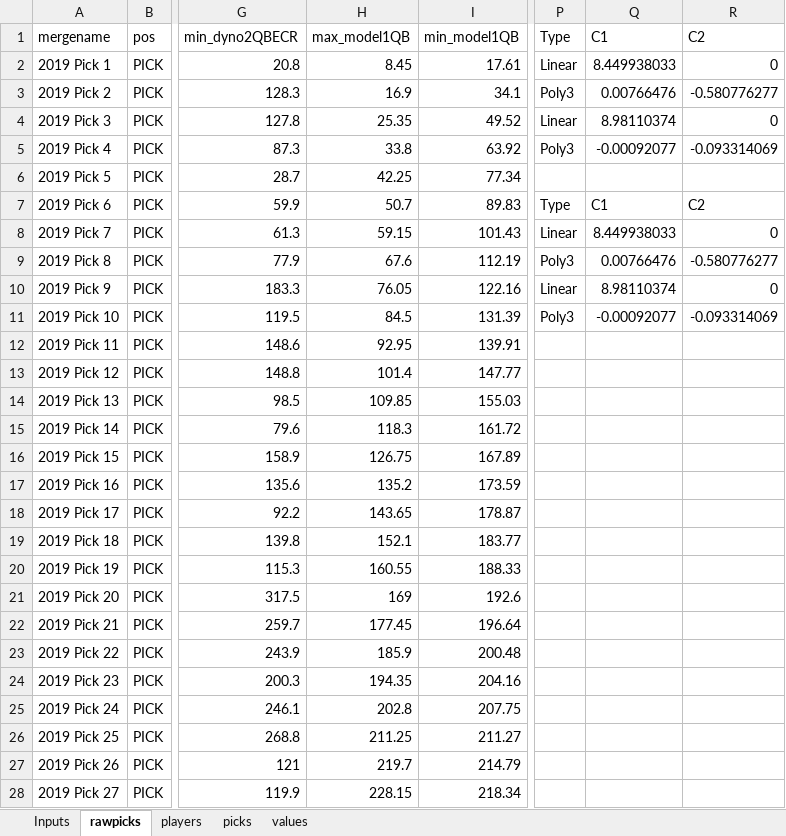
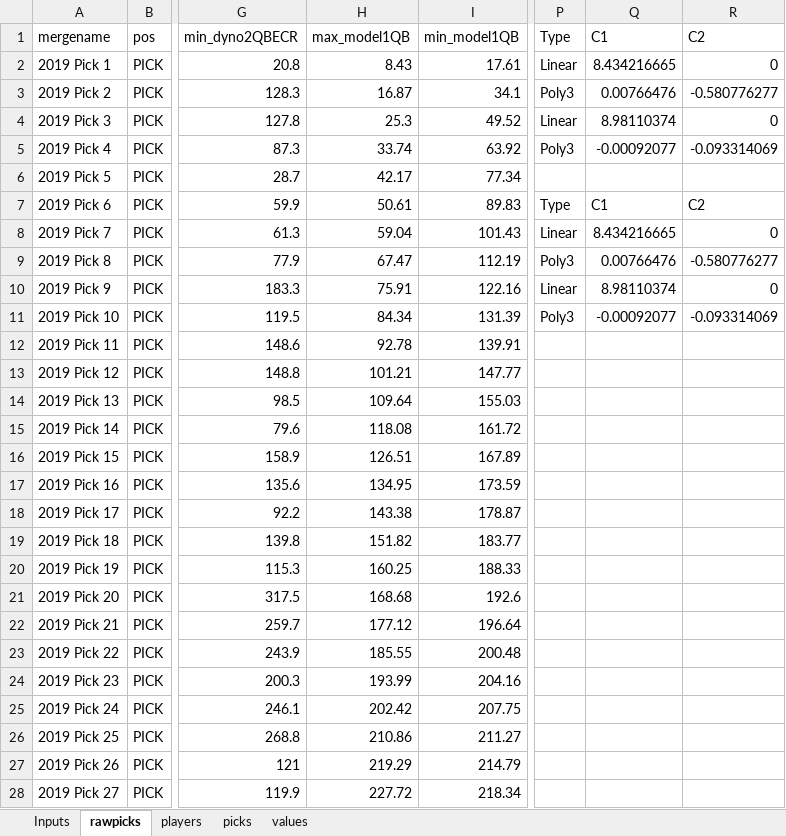
Before and after one commit to dynastyprocess/data, an Excel workbook: files/workbooks/values-calculator v2.xlsx, sheet rawpicks, drawn as a sheet; only a part is shown, gaps mark what is left out; values as stored, in another font and other column widths than the file's, no borders; table styles not drawn; the diff covers the shown part only; the diff names each change by its address in the sheet, - before the commit and + after, or states it on an @@ line.

```diff
--- a/files/workbooks/values-calculator v2.xlsx (sheet rawpicks)
+++ b/files/workbooks/values-calculator v2.xlsx (sheet rawpicks)
-H2 (max_model1QB): 8.45
+H2 (max_model1QB): 8.43
-Q2 (C1): 8.449938033
+Q2 (C1): 8.434216665
-H3 (max_model1QB): 16.9
+H3 (max_model1QB): 16.87
-H4 (max_model1QB): 25.35
+H4 (max_model1QB): 25.3
-H5 (max_model1QB): 33.8
+H5 (max_model1QB): 33.74
-H6 (max_model1QB): 42.25
+H6 (max_model1QB): 42.17
-H7 (max_model1QB): 50.7
+H7 (max_model1QB): 50.61
-H8 (max_model1QB): 59.15
+H8 (max_model1QB): 59.04
-Q8 (C1): 8.449938033
+Q8 (C1): 8.434216665
-H9 (max_model1QB): 67.6
+H9 (max_model1QB): 67.47
-H10 (max_model1QB): 76.05
+H10 (max_model1QB): 75.91
-H11 (max_model1QB): 84.5
+H11 (max_model1QB): 84.34
-H12 (max_model1QB): 92.95
+H12 (max_model1QB): 92.78
-H13 (max_model1QB): 101.4
+H13 (max_model1QB): 101.21
-H14 (max_model1QB): 109.85
+H14 (max_model1QB): 109.64
-H15 (max_model1QB): 118.3
+H15 (max_model1QB): 118.08
-H16 (max_model1QB): 126.75
+H16 (max_model1QB): 126.51
-H17 (max_model1QB): 135.2
+H17 (max_model1QB): 134.95
-H18 (max_model1QB): 143.65
+H18 (max_model1QB): 143.38
-H19 (max_model1QB): 152.1
+H19 (max_model1QB): 151.82
-H20 (max_model1QB): 160.55
+H20 (max_model1QB): 160.25
-H21 (max_model1QB): 169
+H21 (max_model1QB): 168.68
-H22 (max_model1QB): 177.45
+H22 (max_model1QB): 177.12
-H23 (max_model1QB): 185.9
+H23 (max_model1QB): 185.55
-H24 (max_model1QB): 194.35
+H24 (max_model1QB): 193.99
-H25 (max_model1QB): 202.8
+H25 (max_model1QB): 202.42
-H26 (max_model1QB): 211.25
+H26 (max_model1QB): 210.86
-H27 (max_model1QB): 219.7
+H27 (max_model1QB): 219.29
-H28 (max_model1QB): 228.15
+H28 (max_model1QB): 227.72
```
Also changed, not shown: 24 edited cells elsewhere in this sheet, sheet values, sheet players, sheet picks, 3 other files.
